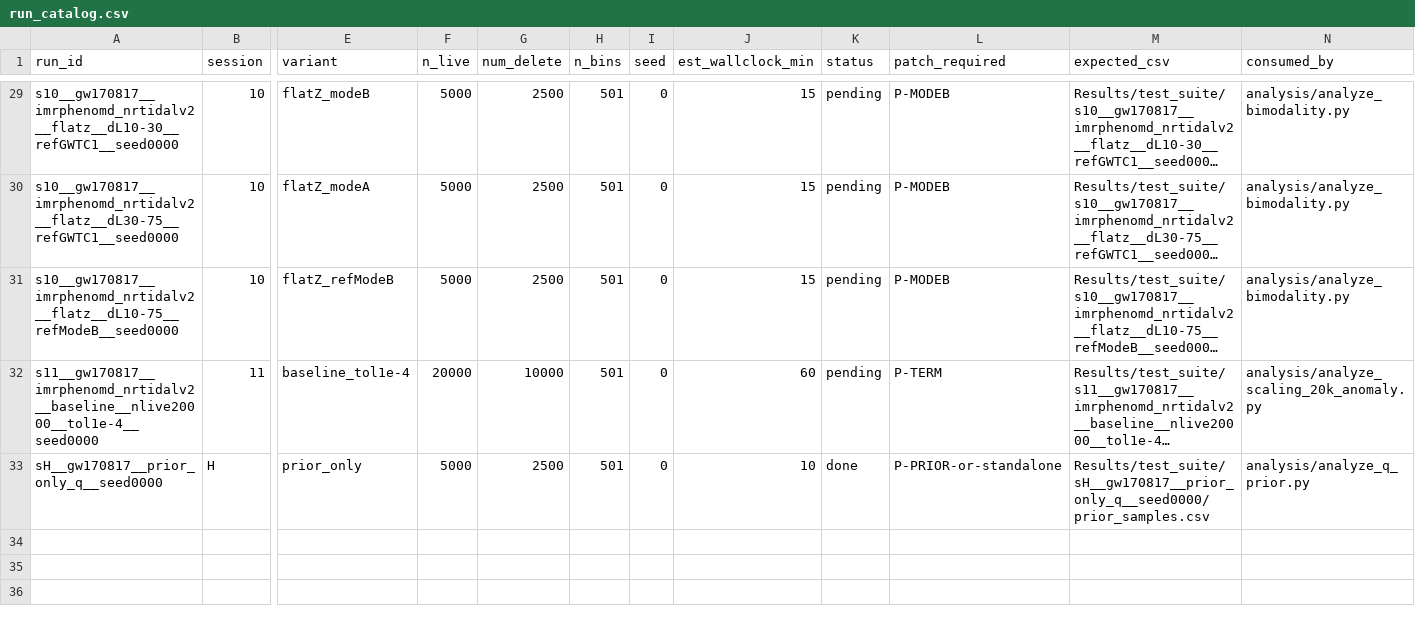
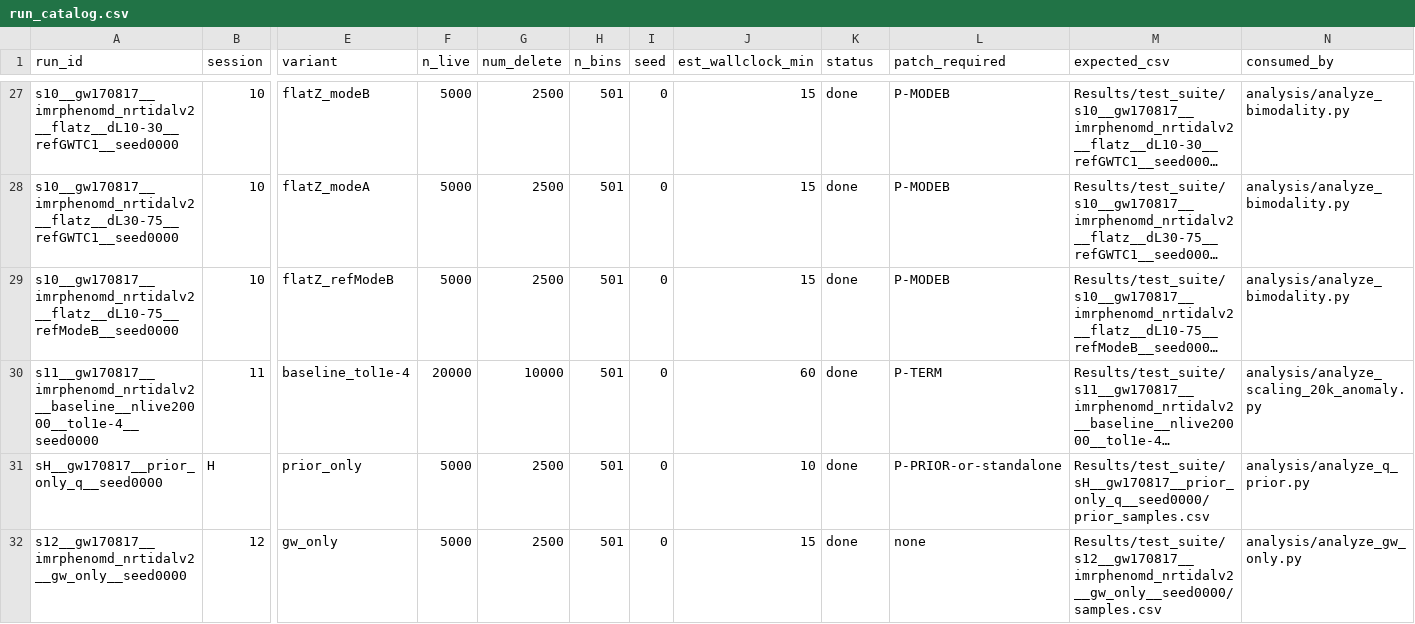
Before and after one commit to ming-256/GPU-Accelerated-Bayesian-Inference-of-Gravitational-Waves, a CSV file: mnras_paper/test_suite/run_catalog.csv, drawn as a sheet; only a part is shown, gaps mark what is left out; long unchanged cells end in …; addresses are those after the commit; rows hold the shown columns only; the diff covers the shown part only; the diff names each change by its address in the sheet, - before the commit and + after, or states it on an @@ line.

```diff
--- a/mnras_paper/test_suite/run_catalog.csv
+++ b/mnras_paper/test_suite/run_catalog.csv
-K27:K30 (status): pending
+K27:K30 (status): done
+row 32: s12__gw170817__imrphenomd_nrtidalv2__gw_only__seed0000 | 12 | gw_only | 5000 | 2500 | 501 | 0 | 15 | done | none | Results/test_suite/s12__gw170817__imrphenomd_nrtidalv2__gw_only__seed0000/samples.csv | analysis/analyze_gw_only.py
```
Also changed, not shown: 6 added rows, 2 removed rows and 44 edited cells elsewhere in this file, Results/test_suite/unhet_scaling_summary.csv, 35 other files.
